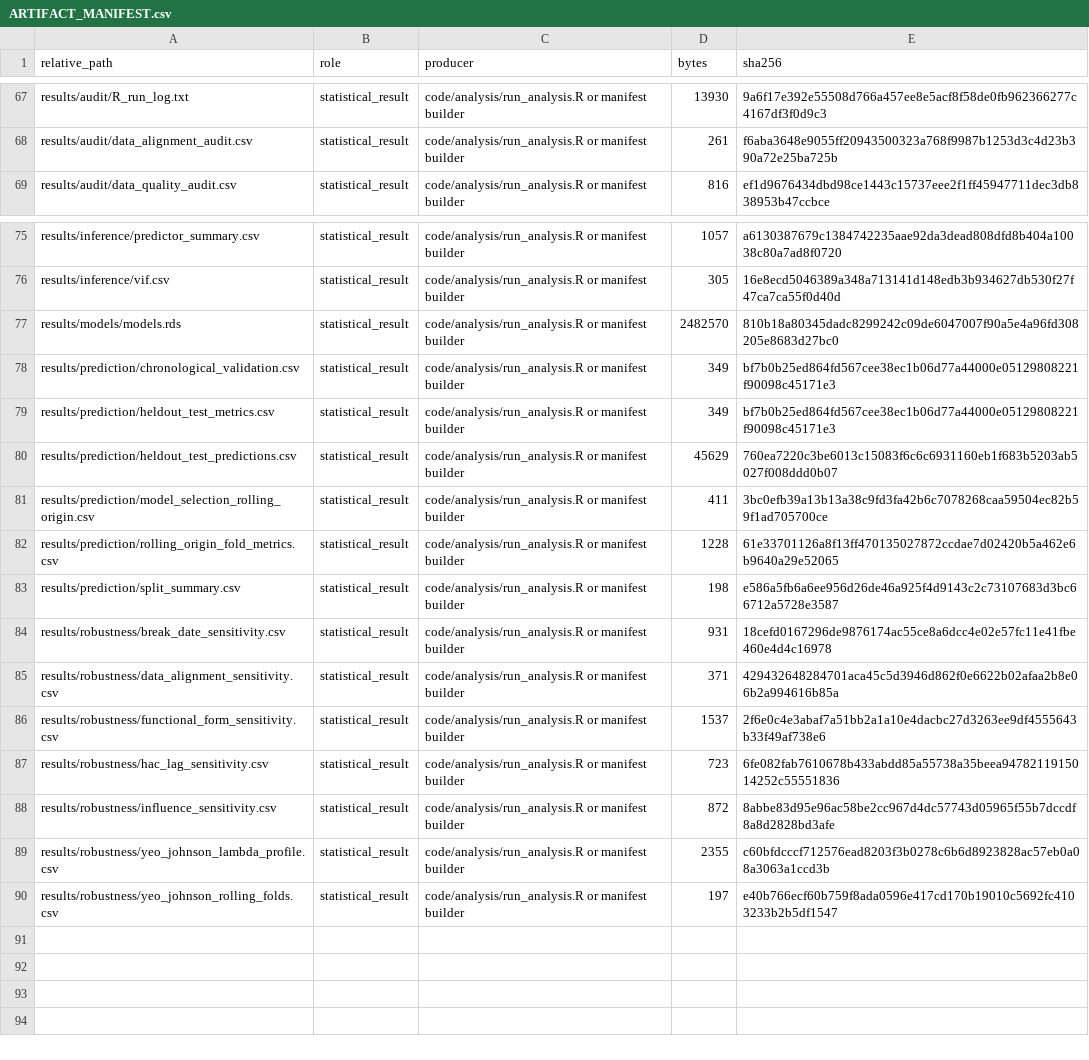
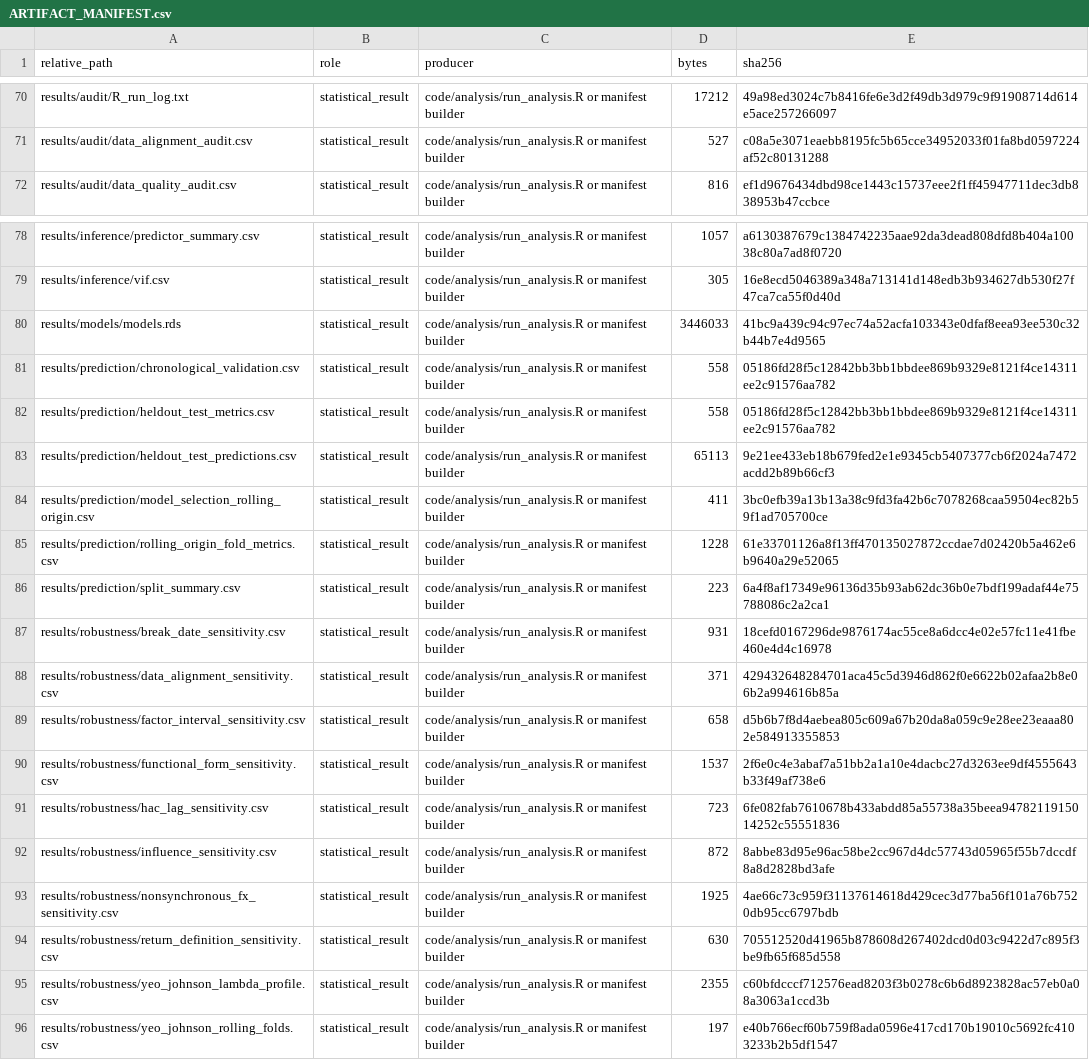
Before and after one commit to heaven999b/sta302-currency-hedge-analysis, a CSV file: results/audit/ARTIFACT_MANIFEST.csv, drawn as a sheet; only a part is shown, gaps mark what is left out; addresses are those after the commit; the diff covers the shown part only; the diff names each change by its address in the sheet, - before the commit and + after, or states it on an @@ line.

Commit message:
Audit market clocks and return definitions

```diff
--- a/results/audit/ARTIFACT_MANIFEST.csv
+++ b/results/audit/ARTIFACT_MANIFEST.csv
-D70 (bytes): 13930
+D70 (bytes): 17212
-E70 (sha256): 9a6f17e392e55508d766a457ee8e5acf8f58de0fb962366277c4167df3f0d9c3
+E70 (sha256): 49a98ed3024c7b8416fe6e3d2f49db3d979c9f91908714d614e5ace257266097
-D71 (bytes): 261
+D71 (bytes): 527
-E71 (sha256): f6aba3648e9055ff20943500323a768f9987b1253d3c4d23b390a72e25ba725b
+E71 (sha256): c08a5e3071eaebb8195fc5b65cce34952033f01fa8bd0597224af52c80131288
-D80 (bytes): 2482570
+D80 (bytes): 3446033
-E80 (sha256): 810b18a80345dadc8299242c09de6047007f90a5e4a96fd308205e8683d27bc0
+E80 (sha256): 41bc9a439c94c97ec74a52acfa103343e0dfaf8eea93ee530c32b44b7e4d9565
-D81:D82 (bytes): 349
+D81:D82 (bytes): 558
-E81:E82 (sha256): bf7b0b25ed864fd567cee38ec1b06d77a44000e05129808221f90098c45171e3
+E81:E82 (sha256): 05186fd28f5c12842bb3bb1bbdee869b9329e8121f4ce14311ee2c91576aa782
-D83 (bytes): 45629
+D83 (bytes): 65113
-E83 (sha256): 760ea7220c3be6013c15083f6c6c6931160eb1f683b5203ab5027f008ddd0b07
+E83 (sha256): 9e21ee433eb18b679fed2e1e9345cb5407377cb6f2024a7472acdd2b89b66cf3
-D86 (bytes): 198
+D86 (bytes): 223
-E86 (sha256): e586a5fb6a6ee956d26de46a925f4d9143c2c73107683d3bc66712a5728e3587
+E86 (sha256): 6a4f8af17349e96136d35b93ab62dc36b0e7bdf199adaf44e75788086c2a2ca1
+row 89: results/robustness/factor_interval_sensitivity.csv | statistical_result | code/analysis/run_analysis.R or manifest builder | 658 | d5b6b7f8d4aebea805c609a67b20da8a059c9e28ee23eaaa802e584913355853
+row 93: results/robustness/nonsynchronous_fx_sensitivity.csv | statistical_result | code/analysis/run_analysis.R or manifest builder | 1925 | 4ae66c73c959f31137614618d429cec3d77ba56f101a76b7520db95cc6797bdb
+row 94: results/robustness/return_definition_sensitivity.csv | statistical_result | code/analysis/run_analysis.R or manifest builder | 630 | 705512520d41965b878608d267402dcd0d03c9422d7c895f3be9fb65f685d558
```
Also changed, not shown: 3 added rows and 43 edited cells elsewhere in this file, results/audit/data_alignment_audit.csv, results/prediction/chronological_validation.csv, 36 other files.
